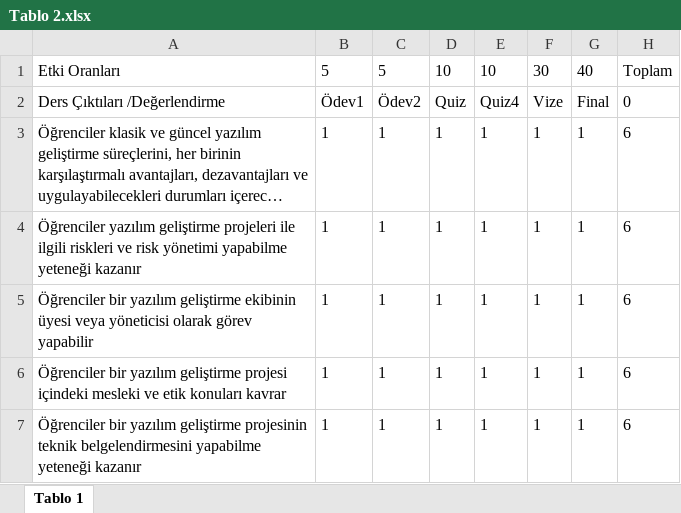
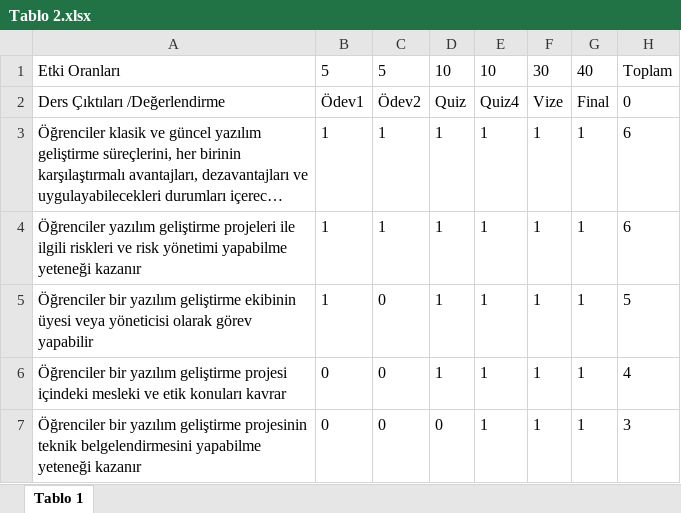
Before and after one commit to ibrahimkecici/ebs-sistemi, an Excel workbook: Tablolar/Tablo 2.xlsx, sheet Tablo 1, drawn as a sheet; long unchanged cells end in …; values as stored, in another font and other column widths than the file's, no borders; the diff names each change by its address in the sheet, - before the commit and + after, or states it on an @@ line.

```diff
--- a/Tablolar/Tablo 2.xlsx (sheet Tablo 1)
+++ b/Tablolar/Tablo 2.xlsx (sheet Tablo 1)
-C5:C7: 1
+C5:C7: 0
-H5: 6
+H5: 5
-B6:B7: 1
+B6:B7: 0
-H6: 6
+H6: 4
-D7: 1
+D7: 0
-H7: 6
+H7: 3
```
Also changed, not shown: Tablolar/Tablo 1.xlsx, Tablolar/Tablo 3.xlsx, 8 other files.
